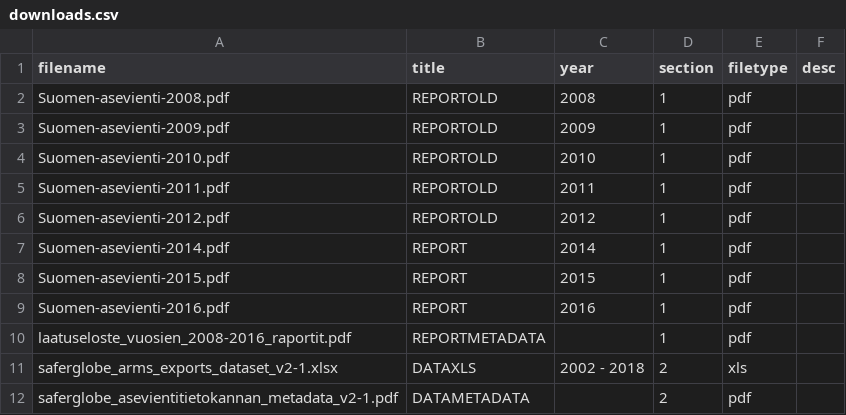
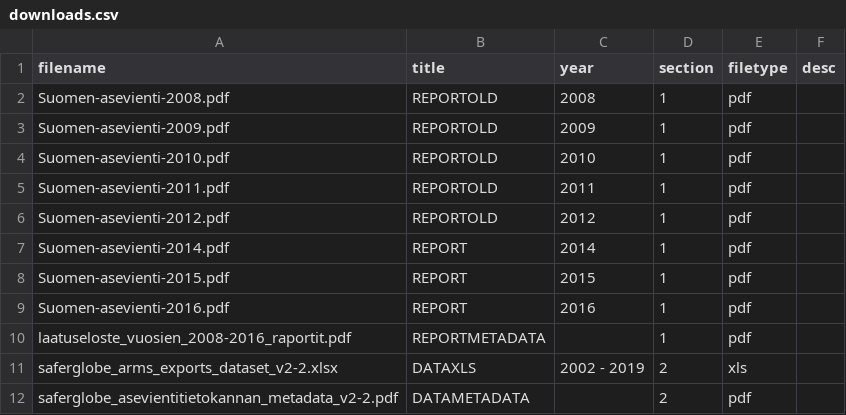
Before and after one commit to futurice/safer-globe-arms-report, a CSV file: src/data/downloads.csv, drawn as a sheet.

```diff
--- a/src/data/downloads.csv
+++ b/src/data/downloads.csv
@@ -10,3 +10,3 @@ Suomen-asevienti-2016.pdf,"REPORT",2016,1,pdf,""
 laatuseloste_vuosien_2008-2016_raportit.pdf,"REPORTMETADATA","",1,pdf,""
-saferglobe_arms_exports_dataset_v2-1.xlsx,"DATAXLS",2002 - 2018,2,xls,""
-saferglobe_asevientitietokannan_metadata_v2-1.pdf,"DATAMETADATA","",2,pdf,""
+saferglobe_arms_exports_dataset_v2-2.xlsx,"DATAXLS",2002 - 2019,2,xls,""
+saferglobe_asevientitietokannan_metadata_v2-2.pdf,"DATAMETADATA","",2,pdf,""
```
Also changed, not shown: src/data/stories.csv, 11 other files.
